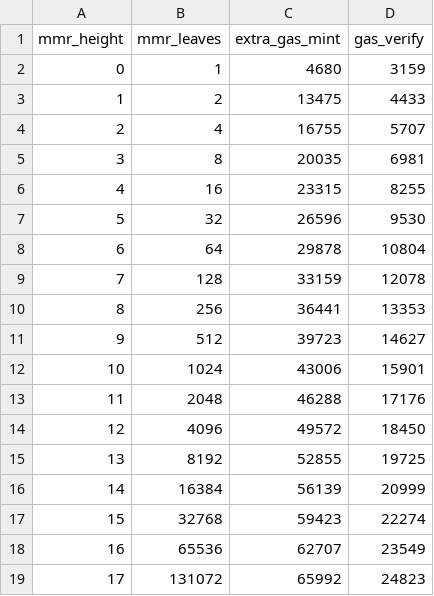
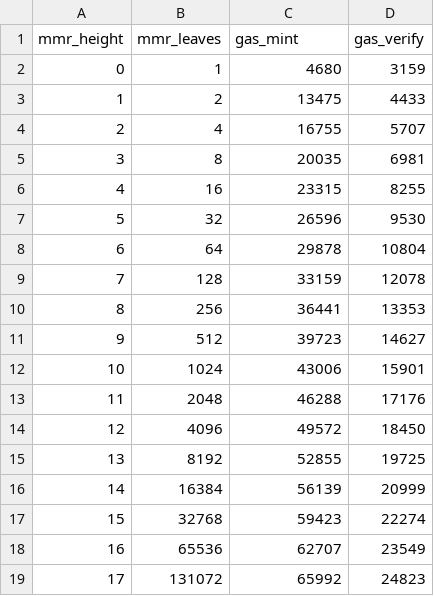
Before and after one commit to francescoborri/mmr, a CSV file: data/gas_approx.csv (was data/gas.csv), drawn as a sheet.

```diff
--- a/data/gas.csv
+++ b/data/gas_approx.csv
@@ -1,2 +1,2 @@
-mmr_height,mmr_leaves,extra_gas_mint,gas_verify
+mmr_height,mmr_leaves,gas_mint,gas_verify
 0,1,4680,3159
```
Also changed, not shown: data/art_blocks/gas.csv, data/crypto_stamp/gas.csv, 41 other files.
